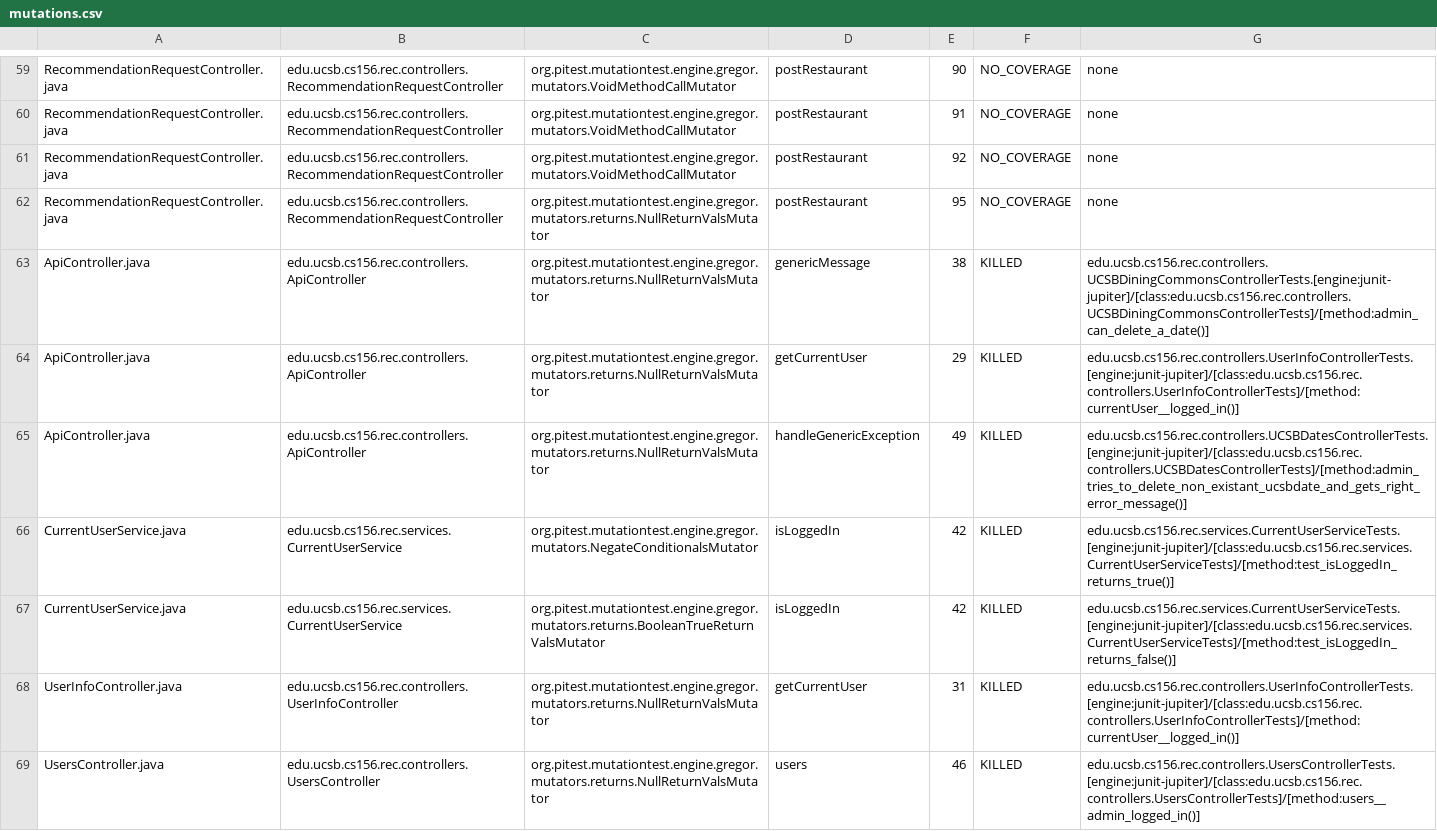
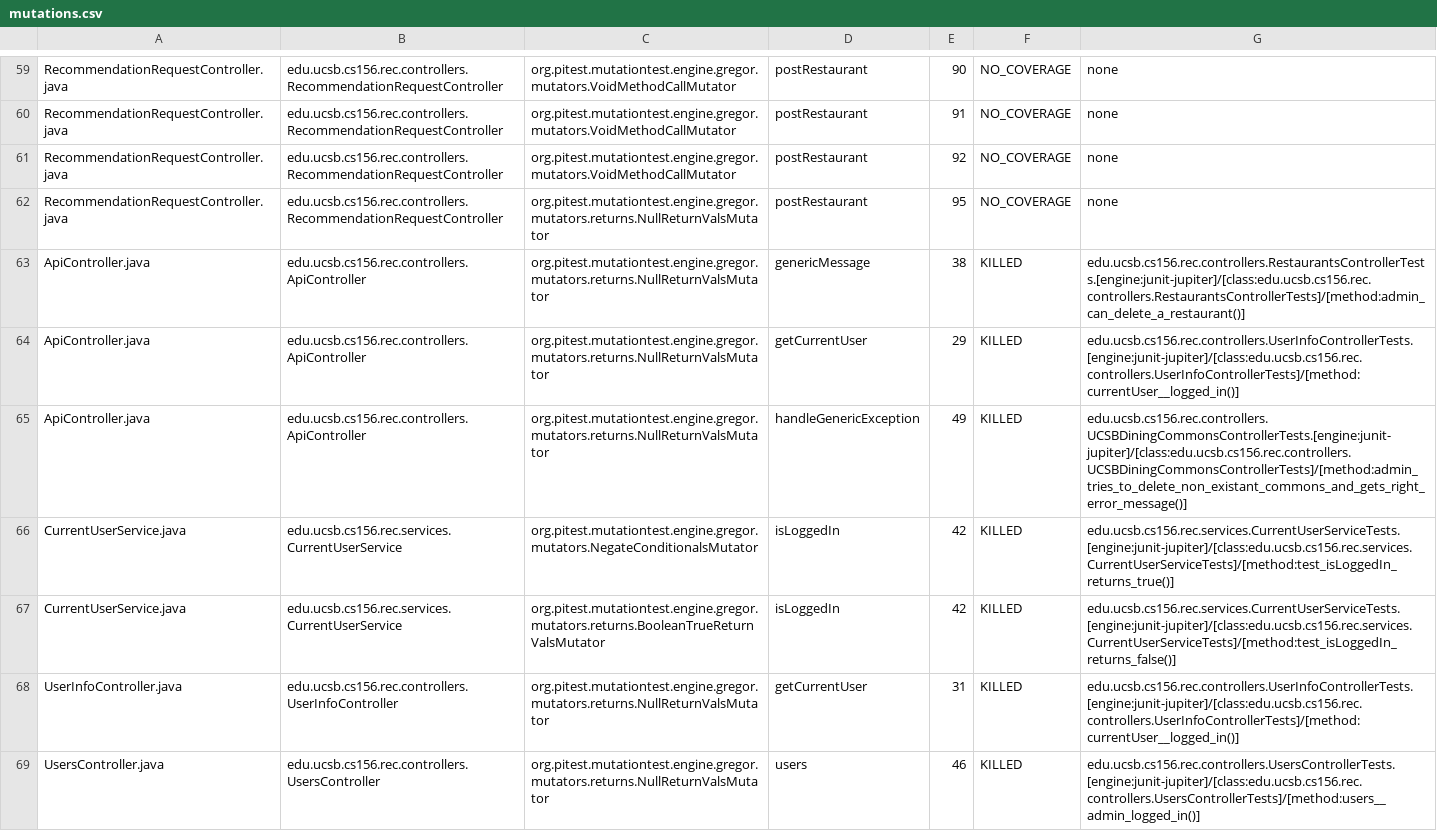
Before and after one commit to ucsb-cs156-f24/proj-rec-f24-08, a CSV file: pitest/mutations.csv, drawn as a sheet; only a part is shown, gaps mark what is left out.

Commit message:
Deploying to gh-pages from @ ucsb-cs156-f24/proj-rec-f24-08@d8d9cc26a24fc6d3316d98a05037da663bd4be32 🚀

```diff
--- a/pitest/mutations.csv
+++ b/pitest/mutations.csv
@@ -62,5 +62,5 @@ RecommendationRequestController.java,edu.ucsb.cs156.rec.controllers.Recommendati
 RecommendationRequestController.java,edu.ucsb.cs156.rec.controllers.RecommendationRequestController,org.pitest.mutationtest.engine.gregor.mutators.returns.NullReturnValsMutator,postRestaurant,95,NO_COVERAGE,none
-ApiController.java,edu.ucsb.cs156.rec.controllers.ApiController,org.pitest.mutationtest.engine.gregor.mutators.returns.NullReturnValsMutator,genericMessage,38,KILLED,edu.ucsb.cs156.rec.controllers.UCSBDiningCommonsControllerTests.[engine:junit-jupiter]/[class:edu.ucsb.cs156.rec.controllers.UCSBDiningCommonsControllerTests]/[method:admin_can_delete_a_date()]
+ApiController.java,edu.ucsb.cs156.rec.controllers.ApiController,org.pitest.mutationtest.engine.gregor.mutators.returns.NullReturnValsMutator,genericMessage,38,KILLED,edu.ucsb.cs156.rec.controllers.RestaurantsControllerTests.[engine:junit-jupiter]/[class:edu.ucsb.cs156.rec.controllers.RestaurantsControllerTests]/[method:admin_can_delete_a_restaurant()]
 ApiController.java,edu.ucsb.cs156.rec.controllers.ApiController,org.pitest.mutationtest.engine.gregor.mutators.returns.NullReturnValsMutator,getCurrentUser,29,KILLED,edu.ucsb.cs156.rec.controllers.UserInfoControllerTests.[engine:junit-jupiter]/[class:edu.ucsb.cs156.rec.controllers.UserInfoControllerTests]/[method:currentUser__logged_in()]
-ApiController.java,edu.ucsb.cs156.rec.controllers.ApiController,org.pitest.mutationtest.engine.gregor.mutators.returns.NullReturnValsMutator,handleGenericException,49,KILLED,edu.ucsb.cs156.rec.controllers.UCSBDatesControllerTests.[engine:junit-jupiter]/[class:edu.ucsb.cs156.rec.controllers.UCSBDatesControllerTests]/[method:admin_tries_to_delete_non_existant_ucsbdate_and_gets_right_error_message()]
+ApiController.java,edu.ucsb.cs156.rec.controllers.ApiController,org.pitest.mutationtest.engine.gregor.mutators.returns.NullReturnValsMutator,handleGenericException,49,KILLED,edu.ucsb.cs156.rec.controllers.UCSBDiningCommonsControllerTests.[engine:junit-jupiter]/[class:edu.ucsb.cs156.rec.controllers.UCSBDiningCommonsControllerTests]/[method:admin_tries_to_delete_non_existant_commons_and_gets_right_error_message()]
 CurrentUserService.java,edu.ucsb.cs156.rec.services.CurrentUserService,org.pitest.mutationtest.engine.gregor.mutators.NegateConditionalsMutator,isLoggedIn,42,KILLED,edu.ucsb.cs156.rec.services.CurrentUserServiceTests.[engine:junit-jupiter]/[class:edu.ucsb.cs156.rec.services.CurrentUserServiceTests]/[method:test_isLoggedIn_returns_true()]
```
Also changed, not shown: 12 other files.
